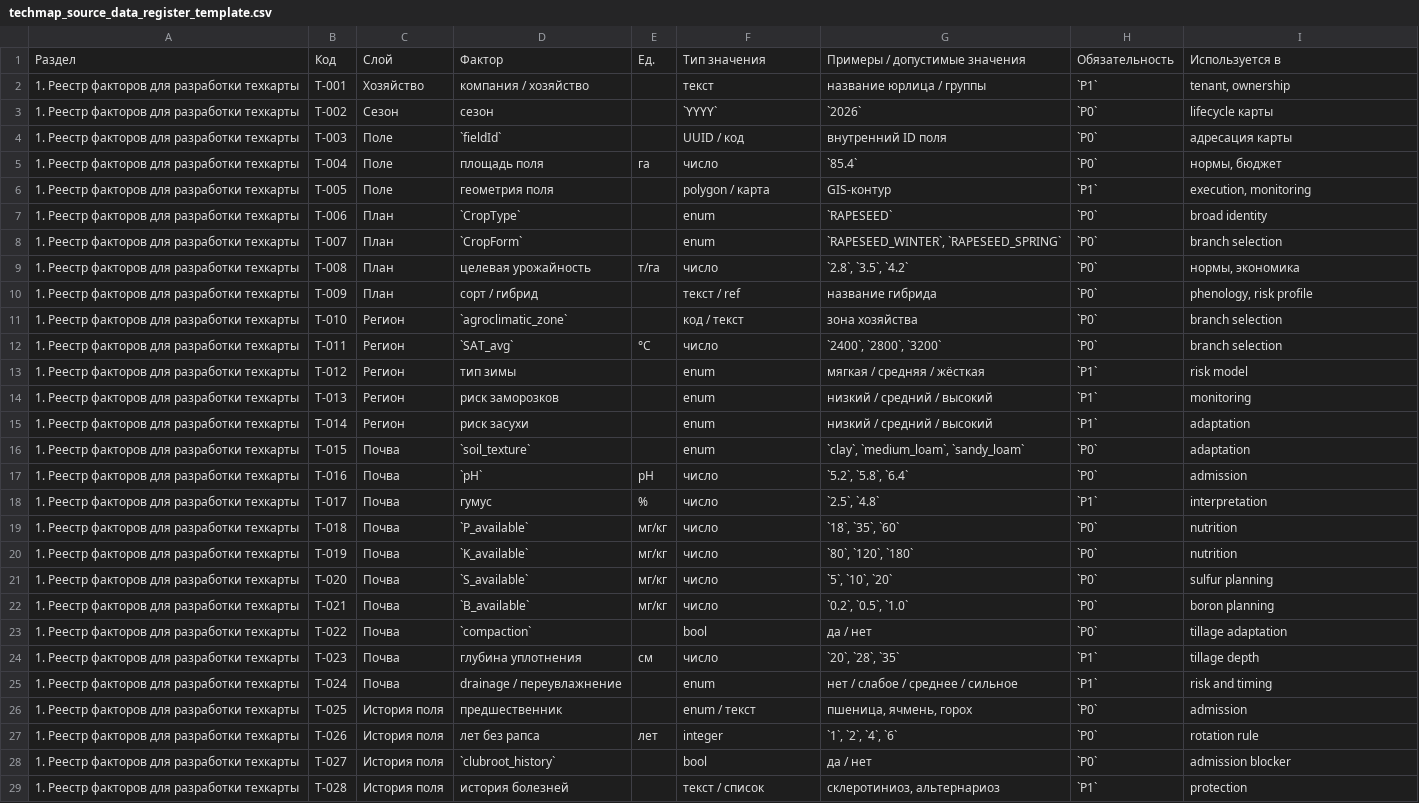
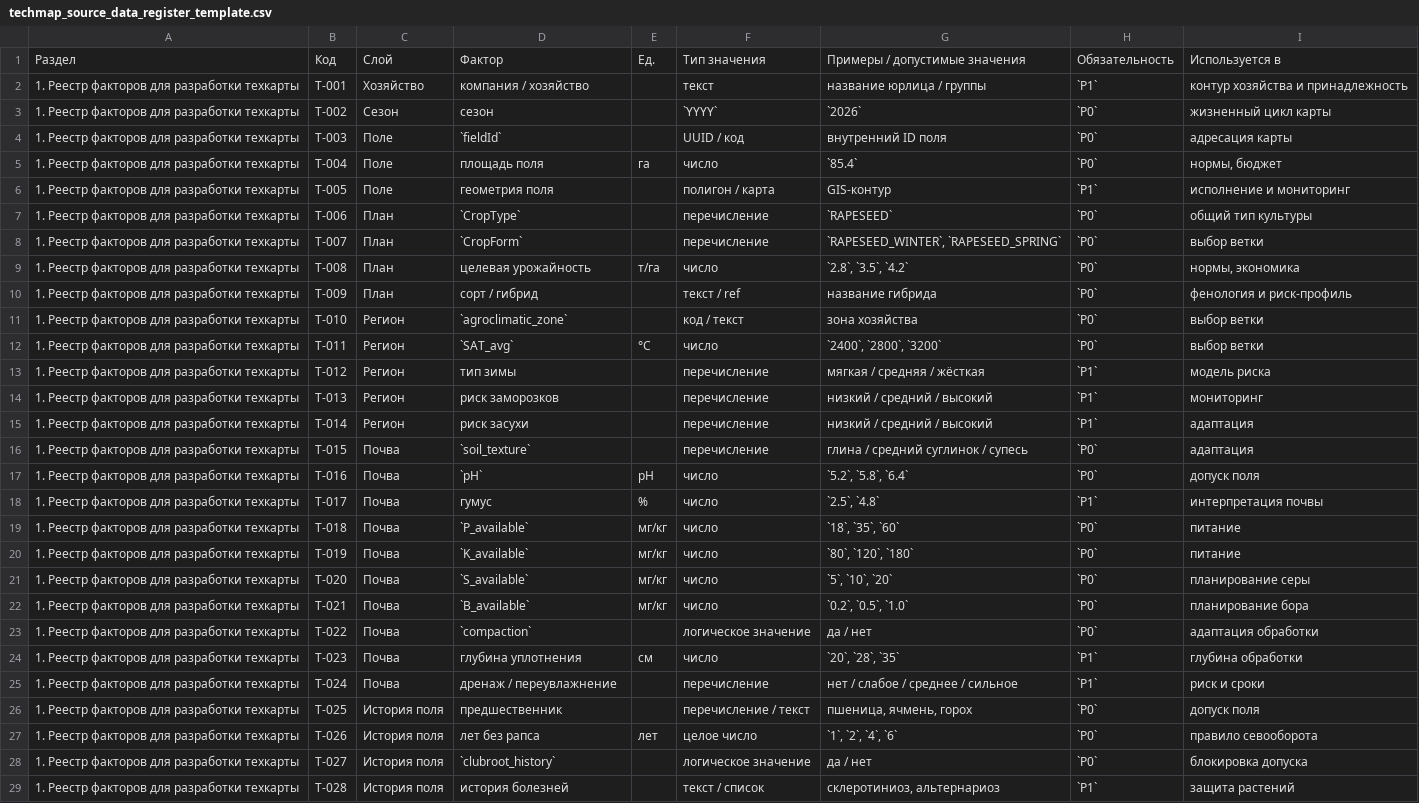
Before and after one commit to DeniOne/RAI-Enterprise-Platform, a CSV file: docs/02_DOMAINS/AGRO_DOMAIN/TEMPLATES/techmap_source_data_register_template.csv, drawn as a sheet; only a part is shown; the diff covers the shown part only; the diff names each change by its address in the sheet, - before the commit and + after, or states it on an @@ line.

Commit message:
docs: fully translate techmap briefs to russian

```diff
--- a/docs/02_DOMAINS/AGRO_DOMAIN/TEMPLATES/techmap_source_data_register_template.csv
+++ b/docs/02_DOMAINS/AGRO_DOMAIN/TEMPLATES/techmap_source_data_register_template.csv
-I2: tenant, ownership
+I2: контур хозяйства и принадлежность
-I3: lifecycle карты
+I3: жизненный цикл карты
-F6: polygon / карта
+F6: полигон / карта
-I6: execution, monitoring
+I6: исполнение и мониторинг
-F7:F8: enum
+F7:F8: перечисление
-I7: broad identity
+I7: общий тип культуры
-I8: branch selection
+I8: выбор ветки
-I10: phenology, risk profile
+I10: фенология и риск-профиль
-I11:I12: branch selection
+I11:I12: выбор ветки
-F13:F16: enum
+F13:F16: перечисление
-I13: risk model
+I13: модель риска
-I14: monitoring
+I14: мониторинг
-I15:I16: adaptation
+I15:I16: адаптация
-G16: `clay`, `medium_loam`, `sandy_loam`
+G16: глина / средний суглинок / супесь
-I17: admission
+I17: допуск поля
-I18: interpretation
+I18: интерпретация почвы
-I19:I20: nutrition
+I19:I20: питание
-I21: sulfur planning
+I21: планирование серы
-I22: boron planning
+I22: планирование бора
-F23: bool
+F23: логическое значение
-I23: tillage adaptation
+I23: адаптация обработки
-I24: tillage depth
+I24: глубина обработки
-D25: drainage / переувлажнение
+D25: дренаж / переувлажнение
-F25: enum
+F25: перечисление
-I25: risk and timing
+I25: риск и сроки
-F26: enum / текст
+F26: перечисление / текст
-I26: admission
+I26: допуск поля
-F27: integer
+F27: целое число
-I27: rotation rule
+I27: правило севооборота
-F28: bool
+F28: логическое значение
-I28: admission blocker
+I28: блокировка допуска
-I29: protection
+I29: защита растений
```
Also changed, not shown: 56 edited cells elsewhere in this file, docs/02_DOMAINS/AGRO_DOMAIN/TEMPLATES/techmap_ai_core_historical_data_brief_template.csv, docs/02_DOMAINS/AGRO_DOMAIN/TEMPLATES/techmap_farm_intake_brief_template.csv, 6 other files.
